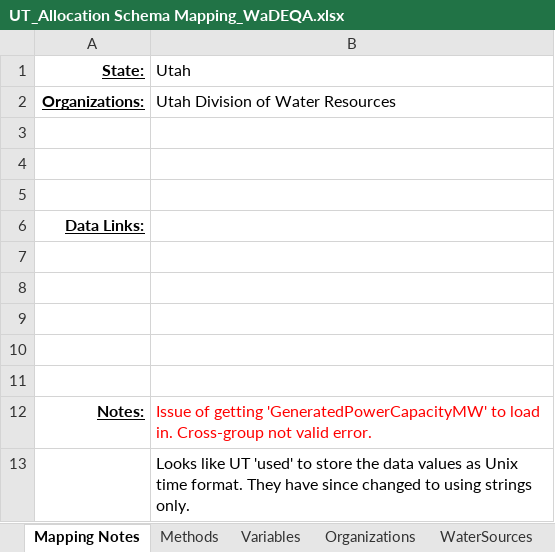
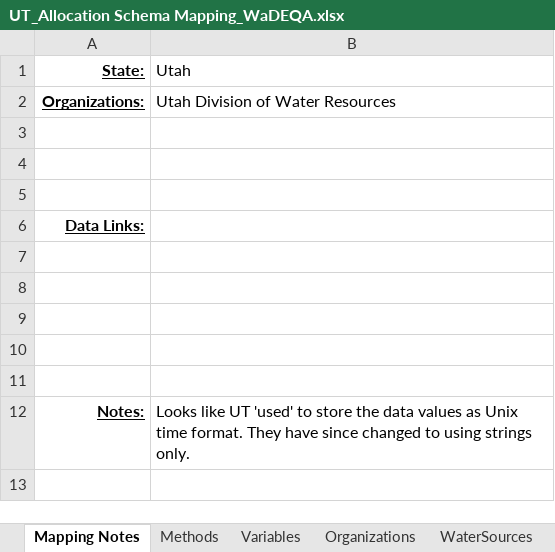
Before and after one commit to WSWCWaterDataExchange/MappingStatesDataToWaDE2.0, an Excel workbook: Utah/WaterAllocation/UT_Allocation Schema Mapping_WaDEQA.xlsx, sheet Mapping Notes, drawn as a sheet; values as stored, in another font and other column widths than the file's, no borders; the diff names each change by its address in the sheet, - before the commit and + after, or states it on an @@ line.

```diff
--- a/Utah/WaterAllocation/UT_Allocation Schema Mapping_WaDEQA.xlsx (sheet Mapping Notes)
+++ b/Utah/WaterAllocation/UT_Allocation Schema Mapping_WaDEQA.xlsx (sheet Mapping Notes)
-B12 (Utah): Issue of getting 'GeneratedPowerCapacityMW' to load in. Cross-group not valid error.
+B12 (Utah): Looks like UT 'used' to store the data values as Unix time format. They have since changed to using strings only.
-B12 text colour: #FF0000
+B12 text colour: black
-row 13:  | Looks like UT 'used' to store the data values as Unix time format. They have since changed to using strings only.
```
Also changed, not shown: sheet AllocationsAmounts_fact, 3 other files.
